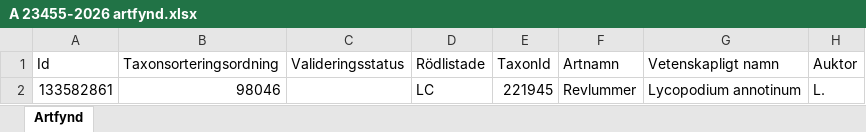
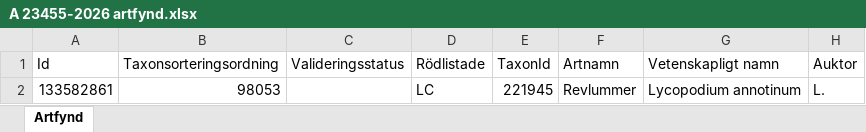
Before and after one commit to klasma/Logging_1495, an Excel workbook: artfynd/A 23455-2026 artfynd.xlsx, sheet Artfynd, drawn as a sheet; only a part is shown; values as stored, in another font and other column widths than the file's, no borders; the diff names each change by its address in the sheet, - before the commit and + after, or states it on an @@ line.

```diff
--- a/artfynd/A 23455-2026 artfynd.xlsx (sheet Artfynd)
+++ b/artfynd/A 23455-2026 artfynd.xlsx (sheet Artfynd)
-B2 (Taxonsorteringsordning): 98046
+B2 (Taxonsorteringsordning): 98053
```
Also changed, not shown: artfynd/A 1202-2024 artfynd.xlsx, artfynd/A 16179-2025 artfynd.xlsx, 49 other files.
